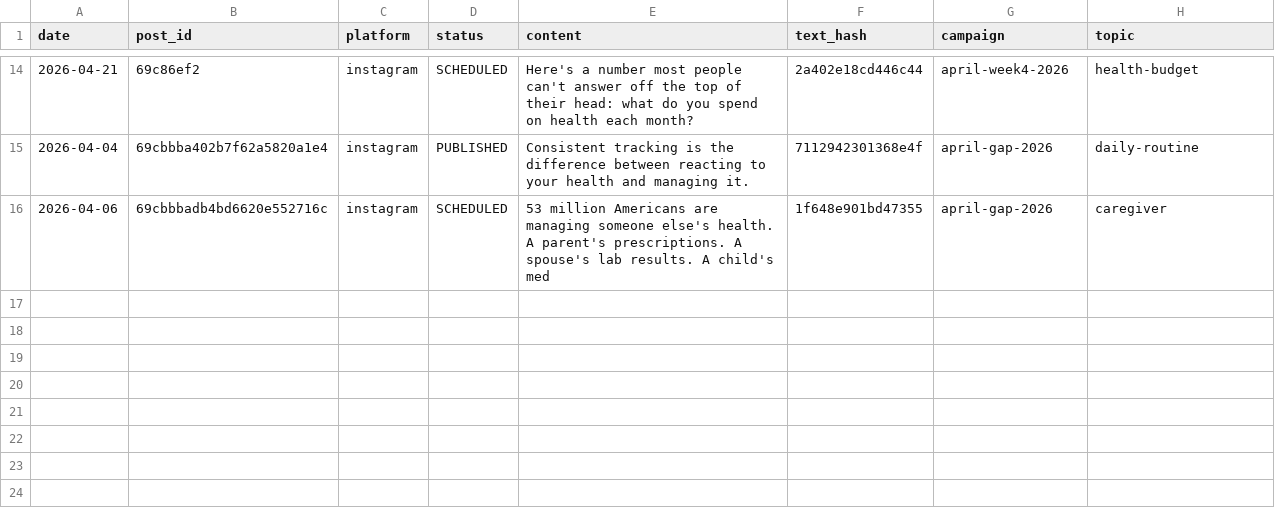
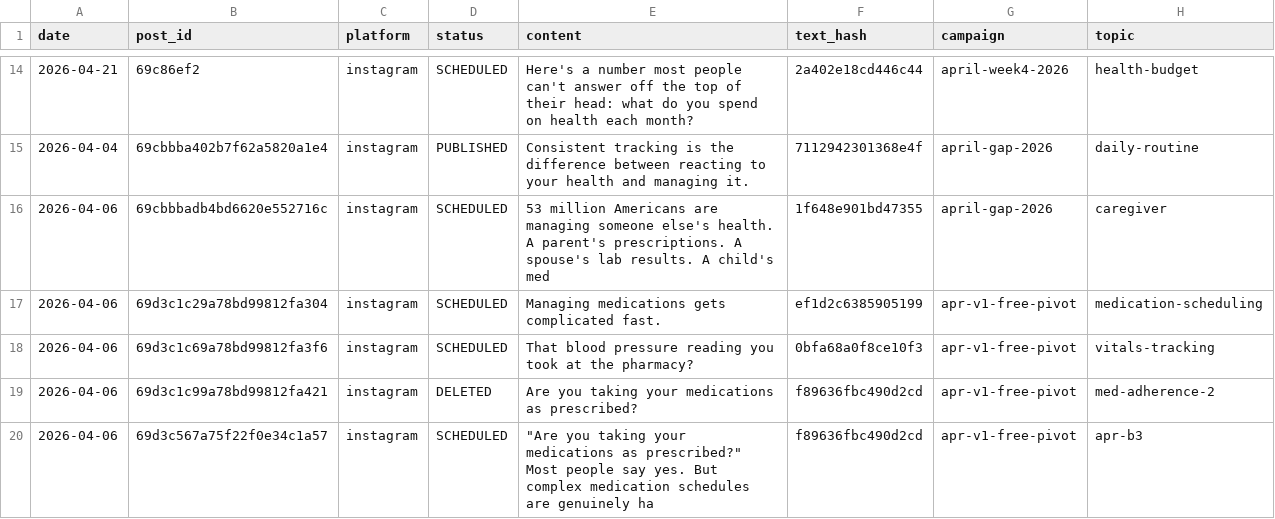
Before and after one commit to djhamilton872/trackmeplus-docs, a CSV file: _published/instagram.csv, drawn as a sheet; only a part is shown, gaps mark what is left out; the diff names each change by its address in the sheet, - before the commit and + after, or states it on an @@ line.

Commit message:
Replace stale May blog posts; add May social content and published log updates
- REMOVE: May 12 Apple Watch post (watchOS is COMING SOON, not live)
- REMOVE: May 19 prescription costs post (cost tracking removed in v1.0)
- ADD: May 12 Peptide Dose Calculator (reconstitution, injection volume, vial math)
- ADD: May 19 How to Track Lab Results Over Time (practical guide)
- UPDATE: BLOG-QUEUE.md to reflect replacements
- STAGE: All pending session changes (published CSVs, social archives, layout tweaks, blog post edits)

Session 75 - Co C

```diff
--- a/_published/instagram.csv
+++ b/_published/instagram.csv
+row 17: 2026-04-06 | 69d3c1c29a78bd99812fa304 | instagram | SCHEDULED | Managing medications gets complicated fast. | ef1d2c6385905199 | apr-v1-free-pivot | medication-scheduling
+row 18: 2026-04-06 | 69d3c1c69a78bd99812fa3f6 | instagram | SCHEDULED | That blood pressure reading you took at the pharmacy? | 0bfa68a0f8ce10f3 | apr-v1-free-pivot | vitals-tracking
+row 19: 2026-04-06 | 69d3c1c99a78bd99812fa421 | instagram | DELETED | Are you taking your medications as prescribed? | f89636fbc490d2cd | apr-v1-free-pivot | med-adherence-2
+row 20: 2026-04-06 | 69d3c567a75f22f0e34c1a57 | instagram | SCHEDULED | "Are you taking your medications as prescribed?" Most people say yes. But complex medication schedules are genuinely ha | f89636fbc490d2cd | apr-v1-free-pivot | apr-b3
```
Also changed, not shown: _published/bluesky.csv, _published/facebook.csv, 24 other files.
